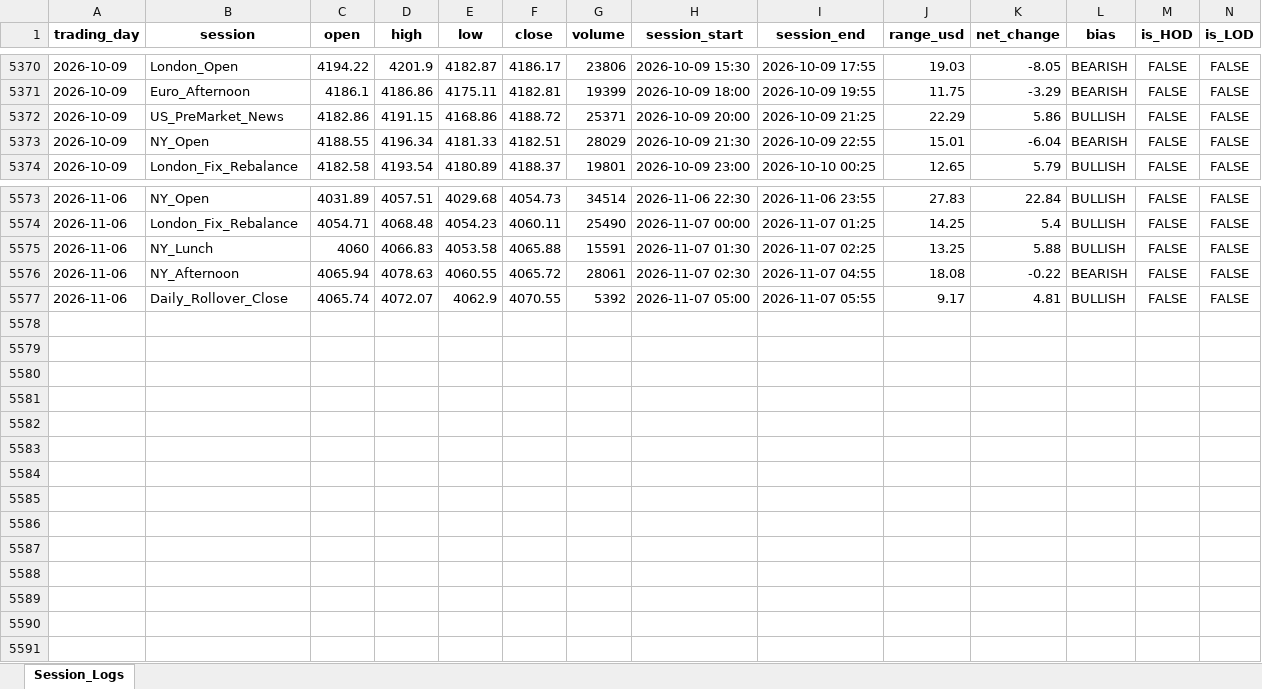
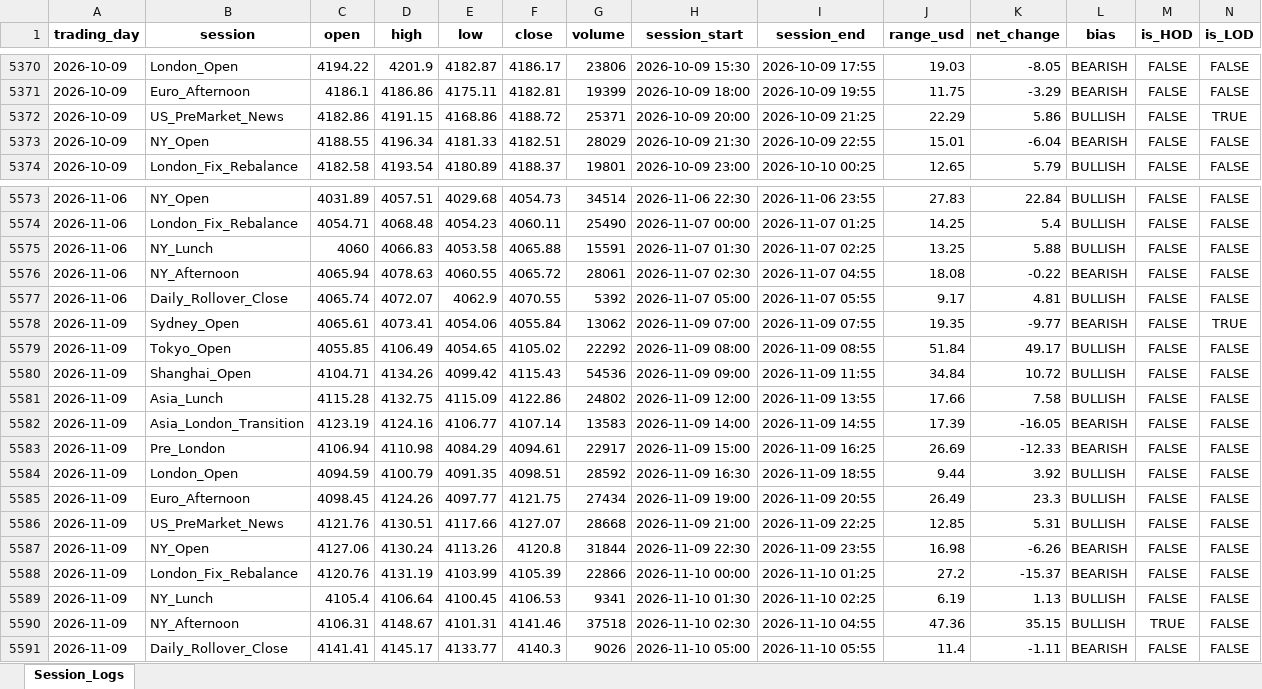
Before and after one commit to Jamesssurfer/XAUUSD-SessionTracker, an Excel workbook: XAUUSD_Daily_Sessions.xlsx, sheet Session_Logs, drawn as a sheet; only a part is shown, gaps mark what is left out; values as stored, in another font and other column widths than the file's, no borders; the diff names each change by its address in the sheet, - before the commit and + after, or states it on an @@ line.

Commit message:
Automated daily session update: 2026-11-10 06:09

```diff
--- a/XAUUSD_Daily_Sessions.xlsx (sheet Session_Logs)
+++ b/XAUUSD_Daily_Sessions.xlsx (sheet Session_Logs)
-N5372 (is_LOD): FALSE
+N5372 (is_LOD): TRUE
+row 5578: 2026-11-09 | Sydney_Open | 4065.61 | 4073.41 | 4054.06 | 4055.84 | 13062 | 2026-11-09 07:00 | 2026-11-09 07:55 | 19.35 | -9.77 | BEARISH | FALSE | TRUE
+row 5579: 2026-11-09 | Tokyo_Open | 4055.85 | 4106.49 | 4054.65 | 4105.02 | 22292 | 2026-11-09 08:00 | 2026-11-09 08:55 | 51.84 | 49.17 | BULLISH | FALSE | FALSE
+row 5580: 2026-11-09 | Shanghai_Open | 4104.71 | 4134.26 | 4099.42 | 4115.43 | 54536 | 2026-11-09 09:00 | 2026-11-09 11:55 | 34.84 | 10.72 | BULLISH | FALSE | FALSE
+row 5581: 2026-11-09 | Asia_Lunch | 4115.28 | 4132.75 | 4115.09 | 4122.86 | 24802 | 2026-11-09 12:00 | 2026-11-09 13:55 | 17.66 | 7.58 | BULLISH | FALSE | FALSE
+row 5582: 2026-11-09 | Asia_London_Transition | 4123.19 | 4124.16 | 4106.77 | 4107.14 | 13583 | 2026-11-09 14:00 | 2026-11-09 14:55 | 17.39 | -16.05 | BEARISH | FALSE | FALSE
+row 5583: 2026-11-09 | Pre_London | 4106.94 | 4110.98 | 4084.29 | 4094.61 | 22917 | 2026-11-09 15:00 | 2026-11-09 16:25 | 26.69 | -12.33 | BEARISH | FALSE | FALSE
+row 5584: 2026-11-09 | London_Open | 4094.59 | 4100.79 | 4091.35 | 4098.51 | 28592 | 2026-11-09 16:30 | 2026-11-09 18:55 | 9.44 | 3.92 | BULLISH | FALSE | FALSE
+row 5585: 2026-11-09 | Euro_Afternoon | 4098.45 | 4124.26 | 4097.77 | 4121.75 | 27434 | 2026-11-09 19:00 | 2026-11-09 20:55 | 26.49 | 23.3 | BULLISH | FALSE | FALSE
+row 5586: 2026-11-09 | US_PreMarket_News | 4121.76 | 4130.51 | 4117.66 | 4127.07 | 28668 | 2026-11-09 21:00 | 2026-11-09 22:25 | 12.85 | 5.31 | BULLISH | FALSE | FALSE
+row 5587: 2026-11-09 | NY_Open | 4127.06 | 4130.24 | 4113.26 | 4120.8 | 31844 | 2026-11-09 22:30 | 2026-11-09 23:55 | 16.98 | -6.26 | BEARISH | FALSE | FALSE
+row 5588: 2026-11-09 | London_Fix_Rebalance | 4120.76 | 4131.19 | 4103.99 | 4105.39 | 22866 | 2026-11-10 00:00 | 2026-11-10 01:25 | 27.2 | -15.37 | BEARISH | FALSE | FALSE
+row 5589: 2026-11-09 | NY_Lunch | 4105.4 | 4106.64 | 4100.45 | 4106.53 | 9341 | 2026-11-10 01:30 | 2026-11-10 02:25 | 6.19 | 1.13 | BULLISH | FALSE | FALSE
+row 5590: 2026-11-09 | NY_Afternoon | 4106.31 | 4148.67 | 4101.31 | 4141.46 | 37518 | 2026-11-10 02:30 | 2026-11-10 04:55 | 47.36 | 35.15 | BULLISH | TRUE | FALSE
+row 5591: 2026-11-09 | Daily_Rollover_Close | 4141.41 | 4145.17 | 4133.77 | 4140.3 | 9026 | 2026-11-10 05:00 | 2026-11-10 05:55 | 11.4 | -1.11 | BEARISH | FALSE | FALSE
```
